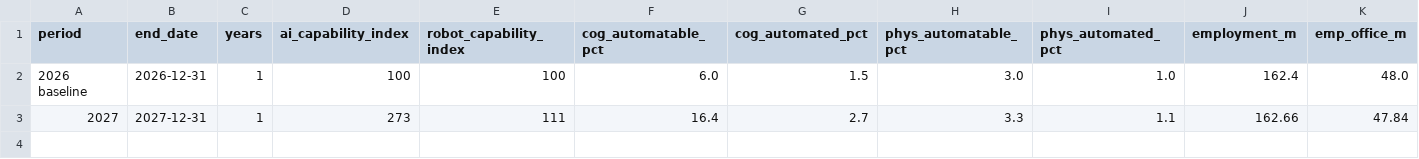
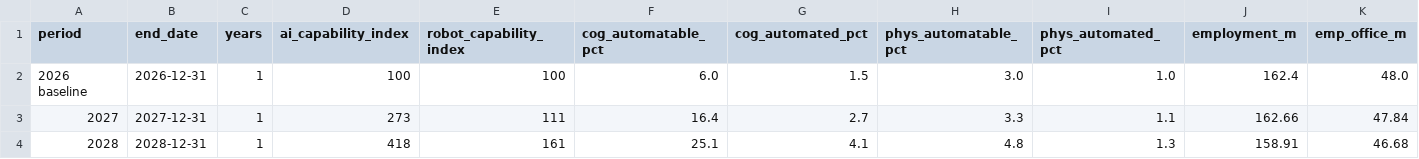
Before and after one commit to mj1618/wargames, a CSV file: economy/runs/r3/state/scorecard.csv, drawn as a sheet; only a part is shown; rows hold the shown columns only; the diff names each change by its address in the sheet, - before the commit and + after, or states it on an @@ line.

```diff
--- a/economy/runs/r3/state/scorecard.csv
+++ b/economy/runs/r3/state/scorecard.csv
+row 4: 2028 | 2028-12-31 | 1 | 418 | 161 | 25.1 | 4.1 | 4.8 | 1.3 | 158.91 | 46.68
```
Also changed, not shown: economy/runs/r4/state/scorecard.csv, economy/runs/r5/state/scorecard.csv, 33 other files.
